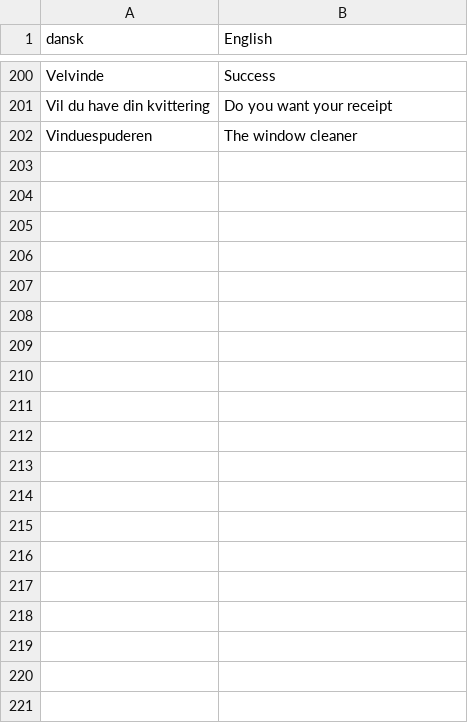
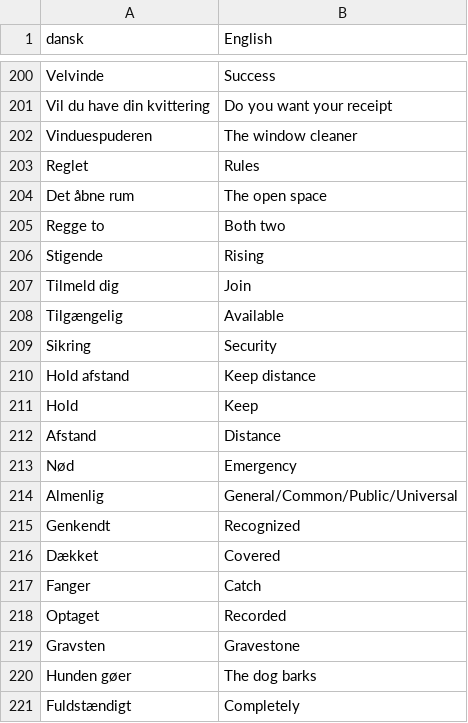
Before and after one commit to smithniels/Daily-Danish, a CSV file: translations.csv, drawn as a sheet; only a part is shown, gaps mark what is left out; the diff covers the shown part only; the diff names each change by its address in the sheet, - before the commit and + after, or states it on an @@ line.

Commit message:
36 +

```diff
--- a/translations.csv
+++ b/translations.csv
+row 203: Reglet | Rules
+row 204: Det åbne rum | The open space
+row 205: Regge to | Both two
+row 206: Stigende | Rising
+row 207: Tilmeld dig | Join
+row 208: Tilgængelig | Available
+row 209: Sikring | Security
+row 210: Hold afstand | Keep distance
+row 211: Hold | Keep
+row 212: Afstand | Distance
+row 213: Nød | Emergency
+row 214: Almenlig | General/Common/Public/Universal
+row 215: Genkendt | Recognized
+row 216: Dækket | Covered
+row 217: Fanger | Catch
+row 218: Optaget | Recorded
+row 219: Gravsten | Gravestone
+row 220: Hunden gøer | The dog barks
+row 221: Fuldstændigt | Completely
```
Also changed, not shown: 15 added rows elsewhere in this file.
